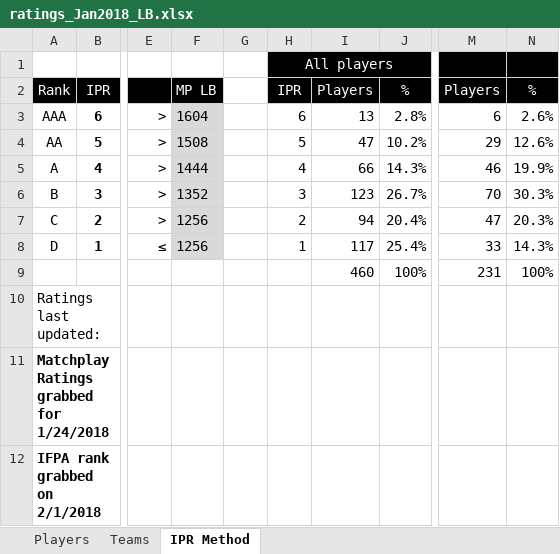
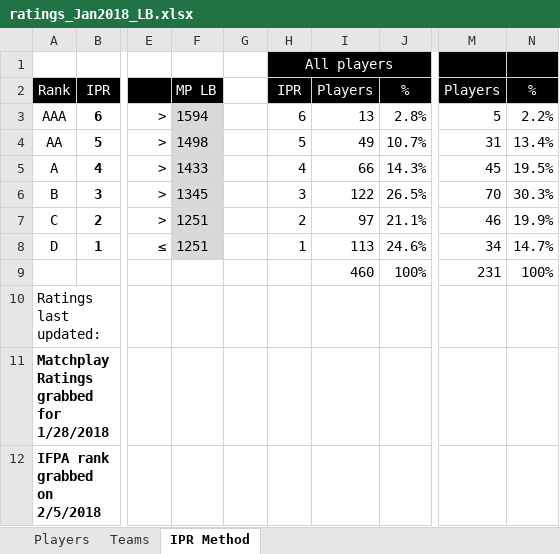
Before and after one commit to madcock/IPR, an Excel workbook: ratings_Jan2018_LB.xlsx, sheet IPR Method, drawn as a sheet; only a part is shown, gaps mark what is left out; values as stored, in another font and other column widths than the file's, no borders; conditional formats not drawn; the diff names each change by its address in the sheet, - before the commit and + after, or states it on an @@ line.

Commit message:
Search and combine from IFPA and Matchplay
Search functionality seems stable, and no major anomalies seem to be here.

```diff
--- a/ratings_Jan2018_LB.xlsx (sheet IPR Method)
+++ b/ratings_Jan2018_LB.xlsx (sheet IPR Method)
-F3: 1604
+F3: 1594
-M3: 6
+M3: 5
-N3: 2.6%
+N3: 2.2%
-F4: 1508
+F4: 1498
-I4: 47
+I4: 49
-J4: 10.2%
+J4: 10.7%
-M4: 29
+M4: 31
-N4: 12.6%
+N4: 13.4%
-F5: 1444
+F5: 1433
-M5: 46
+M5: 45
-N5: 19.9%
+N5: 19.5%
-F6: 1352
+F6: 1345
-I6: 123
+I6: 122
-J6: 26.7%
+J6: 26.5%
-F7:F8: 1256
+F7:F8: 1251
-I7: 94
+I7: 97
-J7: 20.4%
+J7: 21.1%
-M7: 47
+M7: 46
-N7: 20.3%
+N7: 19.9%
-I8: 117
+I8: 113
-J8: 25.4%
+J8: 24.6%
-M8: 33
+M8: 34
-N8: 14.3%
+N8: 14.7%
-A11: Matchplay Ratings grabbed for 1/24/2018
+A11: Matchplay Ratings grabbed for 1/28/2018
-A12: IFPA rank grabbed on 2/1/2018
+A12: IFPA rank grabbed on 2/5/2018
```
Also changed, not shown: sheet Players, sheet Teams, formulas that keep their value, hidden cells, 8 other files.
